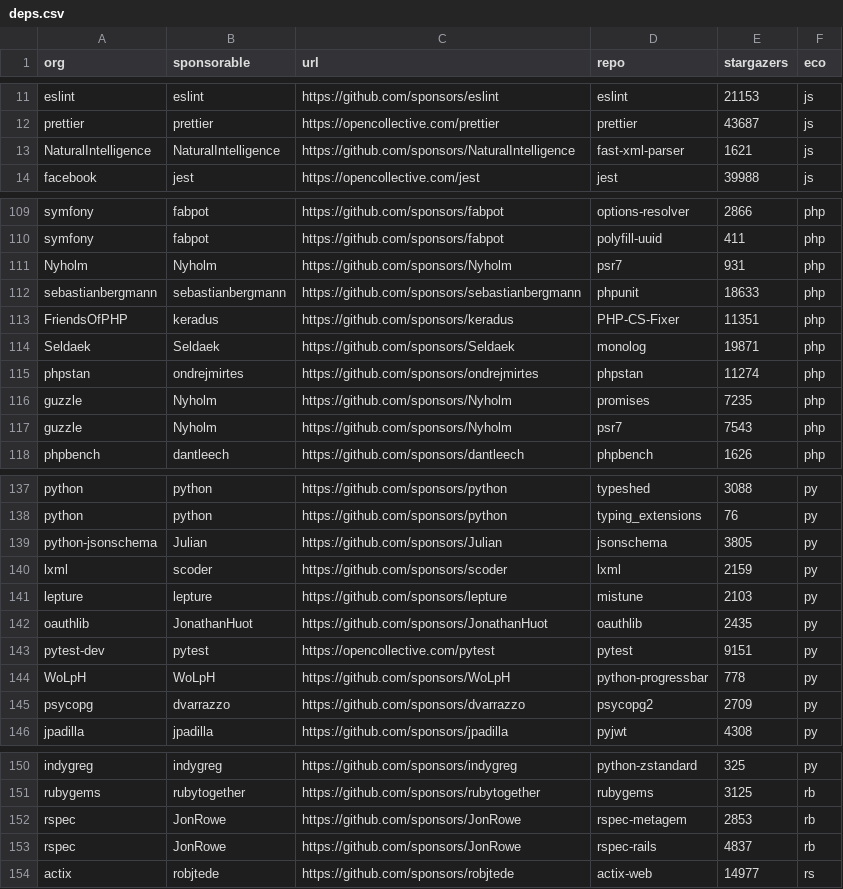
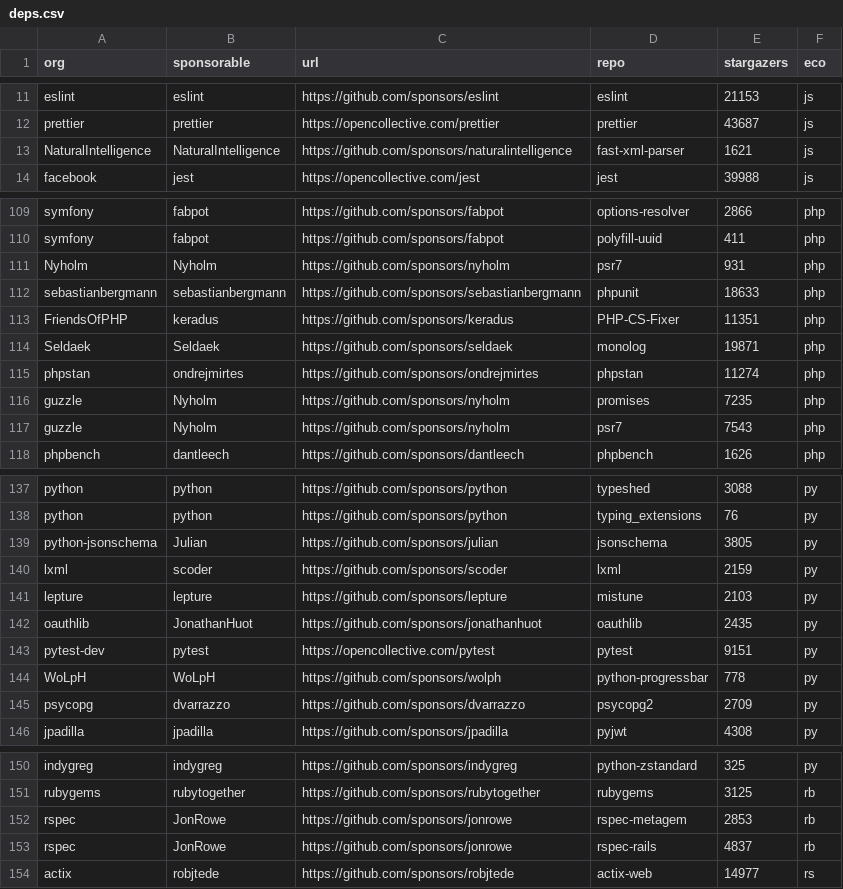
Before and after one commit to getsentry/deps, a CSV file: deps.csv, drawn as a sheet; only a part is shown, gaps mark what is left out; the diff covers the shown part only.

```diff
--- a/deps.csv
+++ b/deps.csv
@@ -12,3 +12,3 @@ eslint,eslint,https://github.com/sponsors/eslint,eslint,21153,js
 prettier,prettier,https://opencollective.com/prettier,prettier,43687,js
-NaturalIntelligence,NaturalIntelligence,https://github.com/sponsors/NaturalIntelligence,fast-xml-parser,1621,js
+NaturalIntelligence,NaturalIntelligence,https://github.com/sponsors/naturalintelligence,fast-xml-parser,1621,js
 facebook,jest,https://opencollective.com/jest,jest,39988,js
@@ -110,9 +110,9 @@ symfony,fabpot,https://github.com/sponsors/fabpot,options-resolver,2866,php
 symfony,fabpot,https://github.com/sponsors/fabpot,polyfill-uuid,411,php
-Nyholm,Nyholm,https://github.com/sponsors/Nyholm,psr7,931,php
+Nyholm,Nyholm,https://github.com/sponsors/nyholm,psr7,931,php
 sebastianbergmann,sebastianbergmann,https://github.com/sponsors/sebastianbergmann,phpunit,18633,php
 FriendsOfPHP,keradus,https://github.com/sponsors/keradus,PHP-CS-Fixer,11351,php
-Seldaek,Seldaek,https://github.com/sponsors/Seldaek,monolog,19871,php
+Seldaek,Seldaek,https://github.com/sponsors/seldaek,monolog,19871,php
 phpstan,ondrejmirtes,https://github.com/sponsors/ondrejmirtes,phpstan,11274,php
-guzzle,Nyholm,https://github.com/sponsors/Nyholm,promises,7235,php
-guzzle,Nyholm,https://github.com/sponsors/Nyholm,psr7,7543,php
+guzzle,Nyholm,https://github.com/sponsors/nyholm,promises,7235,php
+guzzle,Nyholm,https://github.com/sponsors/nyholm,psr7,7543,php
 phpbench,dantleech,https://github.com/sponsors/dantleech,phpbench,1626,php
@@ -138,8 +138,8 @@ python,python,https://github.com/sponsors/python,typeshed,3088,py
 python,python,https://github.com/sponsors/python,typing_extensions,76,py
-python-jsonschema,Julian,https://github.com/sponsors/Julian,jsonschema,3805,py
+python-jsonschema,Julian,https://github.com/sponsors/julian,jsonschema,3805,py
 lxml,scoder,https://github.com/sponsors/scoder,lxml,2159,py
 lepture,lepture,https://github.com/sponsors/lepture,mistune,2103,py
-oauthlib,JonathanHuot,https://github.com/sponsors/JonathanHuot,oauthlib,2435,py
+oauthlib,JonathanHuot,https://github.com/sponsors/jonathanhuot,oauthlib,2435,py
 pytest-dev,pytest,https://opencollective.com/pytest,pytest,9151,py
-WoLpH,WoLpH,https://github.com/sponsors/WoLpH,python-progressbar,778,py
+WoLpH,WoLpH,https://github.com/sponsors/wolph,python-progressbar,778,py
 psycopg,dvarrazzo,https://github.com/sponsors/dvarrazzo,psycopg2,2709,py
@@ -151,4 +151,4 @@ indygreg,indygreg,https://github.com/sponsors/indygreg,python-zstandard,325,py
 rubygems,rubytogether,https://github.com/sponsors/rubytogether,rubygems,3125,rb
-rspec,JonRowe,https://github.com/sponsors/JonRowe,rspec-metagem,2853,rb
-rspec,JonRowe,https://github.com/sponsors/JonRowe,rspec-rails,4837,rb
+rspec,JonRowe,https://github.com/sponsors/jonrowe,rspec-metagem,2853,rb
+rspec,JonRowe,https://github.com/sponsors/jonrowe,rspec-rails,4837,rb
 actix,robjtede,https://github.com/sponsors/robjtede,actix-web,14977,rs
```
Also changed, not shown: 3 edited cells elsewhere in this file, 1 other file.
